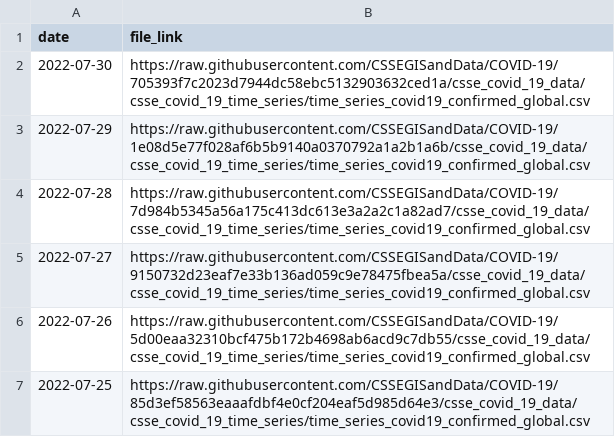
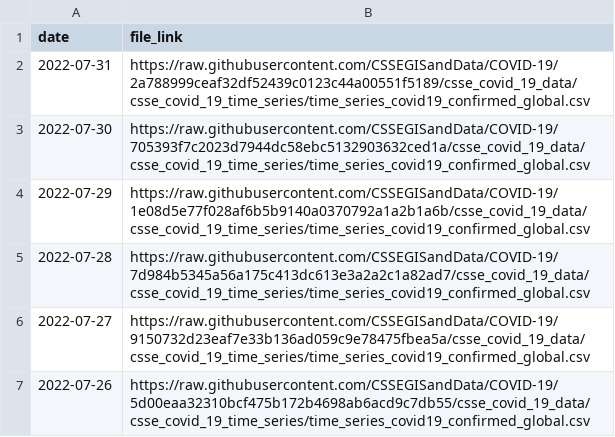
Before and after one commit to Serena-Wang/covidData, a CSV file: data/jhu_global_cases_data_links.csv, drawn as a sheet; only a part is shown; the shorter side is filled out with more unchanged rows.

```diff
--- a/data/jhu_global_cases_data_links.csv
+++ b/data/jhu_global_cases_data_links.csv
@@ -1,2 +1,3 @@
 "date","file_link"
+2022-07-31,"https://raw.githubusercontent.com/CSSEGISandData/COVID-19/2a788999ceaf32df52439c0123c44a00551f5189/csse_covid_19_data/csse_covid_19_time_series/time_series_covid19_confirmed_global.csv"
 2022-07-30,"https://raw.githubusercontent.com/CSSEGISandData/COVID-19/705393f7c2023d7944dc58ebc5132903632ced1a/csse_covid_19_data/csse_covid_19_time_series/time_series_covid19_confirmed_global.csv"
```
Also changed, not shown: data/jhu_global_deaths_data_links.csv, data/jhu_us_cases_data_links.csv, 1 other file.
